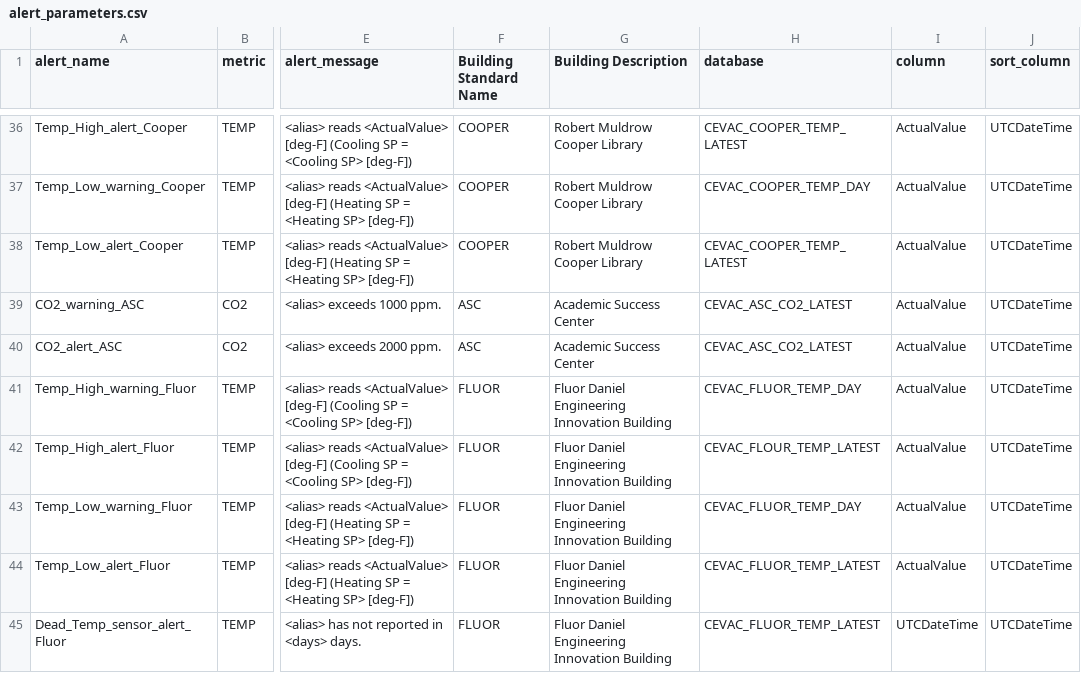
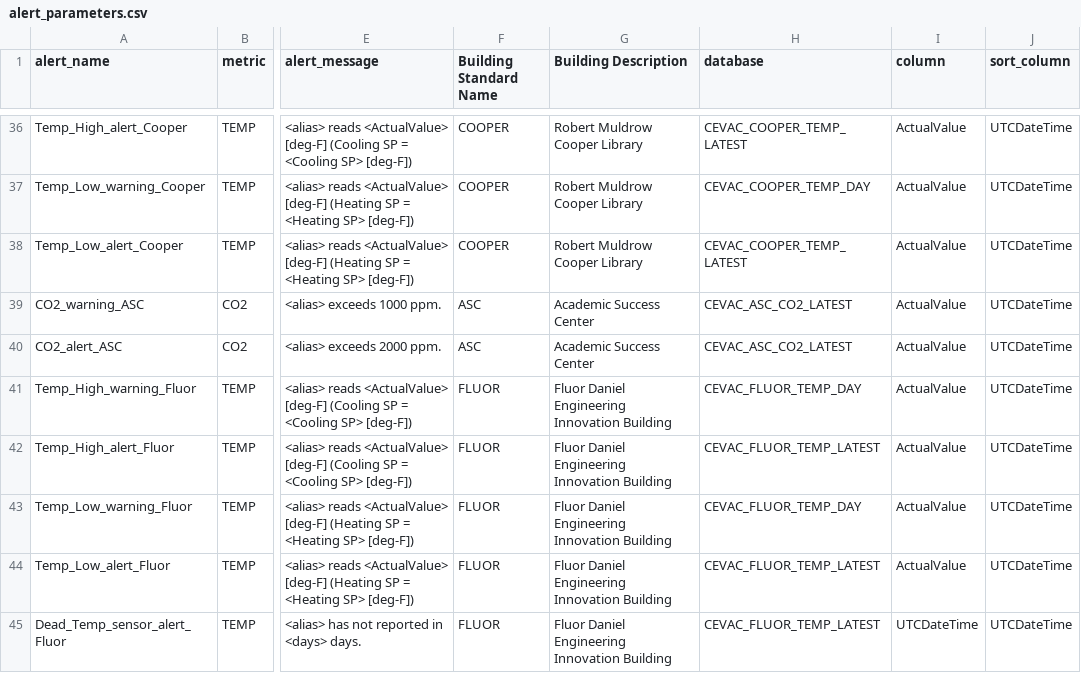
Before and after one commit to whitedl/CEVAC, a CSV file: alerts/alert_parameters.csv, drawn as a sheet; only a part is shown, gaps mark what is left out; the diff names each change by its address in the sheet, - before the commit and + after, or states it on an @@ line.

```diff
--- a/alerts/alert_parameters.csv
+++ b/alerts/alert_parameters.csv
-H42 (database): CEVAC_FLOUR_TEMP_LATEST
+H42 (database): CEVAC_FLUOR_TEMP_LATEST
```
Also changed, not shown: 1 other file.
